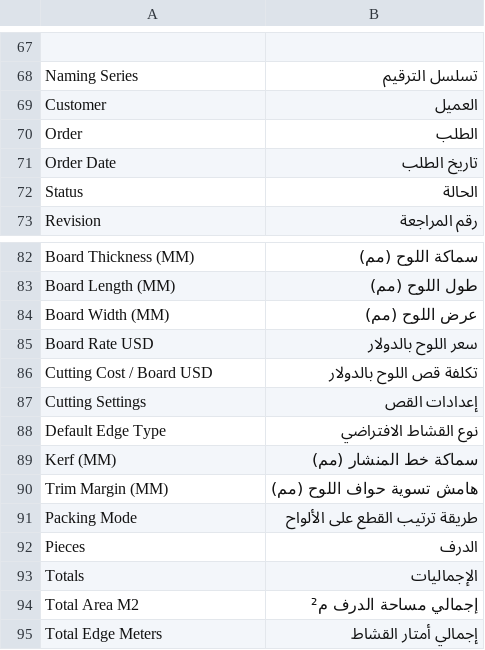
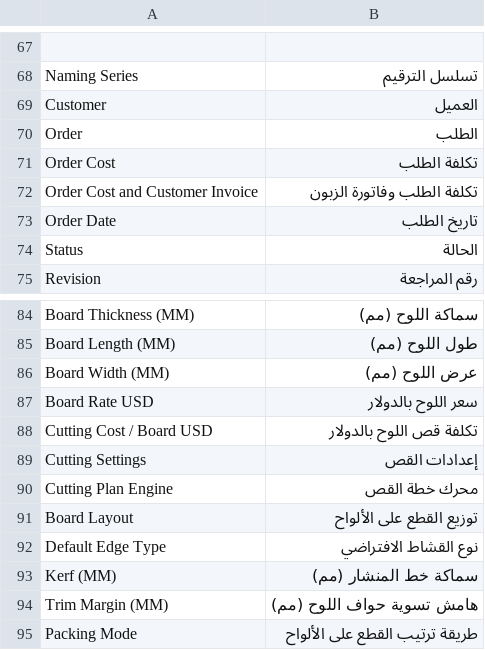
Before and after one commit to Hasan-Alhendi/almdina-erp, a CSV file: almdina_erp/translations/ar.csv, drawn as a sheet; only a part is shown, gaps mark what is left out; the shorter side is filled out with more unchanged rows.

Commit message:
fix: unify role-based order interfaces

```diff
--- a/almdina_erp/translations/ar.csv
+++ b/almdina_erp/translations/ar.csv
@@ -70,2 +70,4 @@ Customer,العميل
 Order,الطلب
+Order Cost,تكلفة الطلب
+Order Cost and Customer Invoice,تكلفة الطلب وفاتورة الزبون
 Order Date,تاريخ الطلب
@@ -87,2 +89,4 @@ Cutting Cost / Board USD,تكلفة قص اللوح بالدولار
 Cutting Settings,إعدادات القص
+Cutting Plan Engine,محرك خطة القص
+Board Layout,توزيع القطع على الألواح
 Default Edge Type,نوع القشاط الافتراضي
```
Also changed, not shown: 25 other files.
